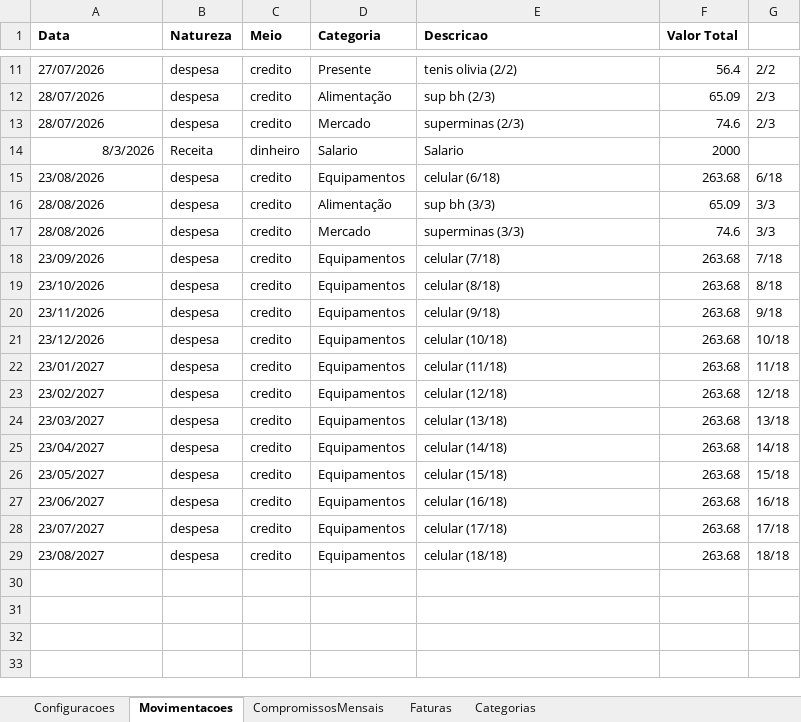
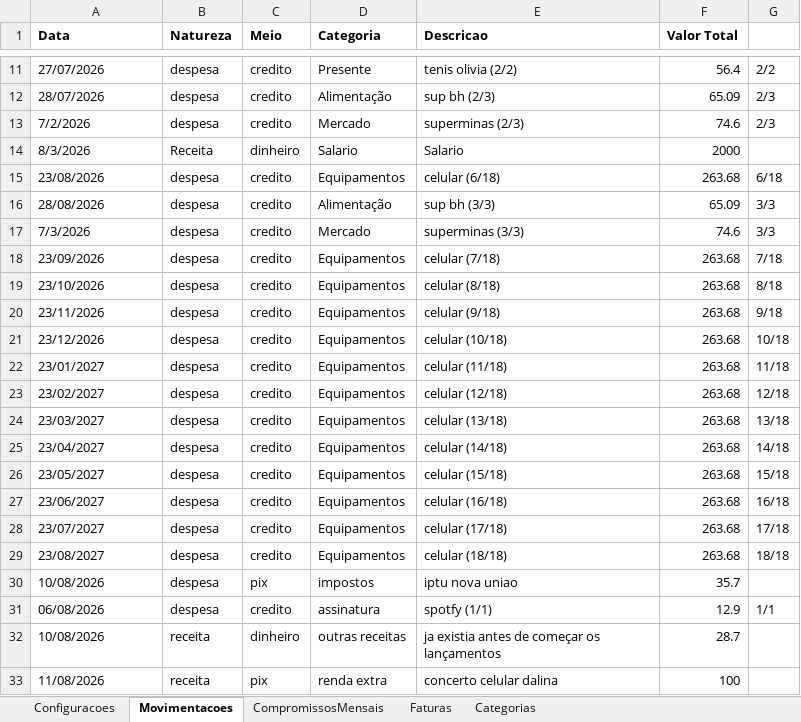
Before and after one commit to mateus22assis/MeuControle_Financeiro, an Excel workbook: ControleFinanceiro_2026_Prototipo_v3.xlsx, sheet Movimentacoes, drawn as a sheet; only a part is shown, gaps mark what is left out; values as stored, in another font and other column widths than the file's, no borders; the diff names each change by its address in the sheet, - before the commit and + after, or states it on an @@ line.

Commit message:
feat: adiciona antecipacao de parcelas e ajustes financeiros

```diff
--- a/ControleFinanceiro_2026_Prototipo_v3.xlsx (sheet Movimentacoes)
+++ b/ControleFinanceiro_2026_Prototipo_v3.xlsx (sheet Movimentacoes)
-A13 (Data): 28/07/2026
+A13 (Data): 7/2/2026
-A14 alignment: right
+A14 alignment: left
-A17 (Data): 28/08/2026
+A17 (Data): 7/3/2026
+row 30: 10/08/2026 | despesa | pix | impostos | iptu nova uniao | 35.7
+row 31: 06/08/2026 | despesa | credito | assinatura | spotfy (1/1) | 12.9 | 1/1
+row 32: 10/08/2026 | receita | dinheiro | outras receitas | ja existia antes de começar os lançamentos | 28.7
+row 33: 11/08/2026 | receita | pix | renda extra | concerto celular dalina | 100
```
Also changed, not shown: sheet Faturas, sheet CompromissosMensais, 3 other files.
